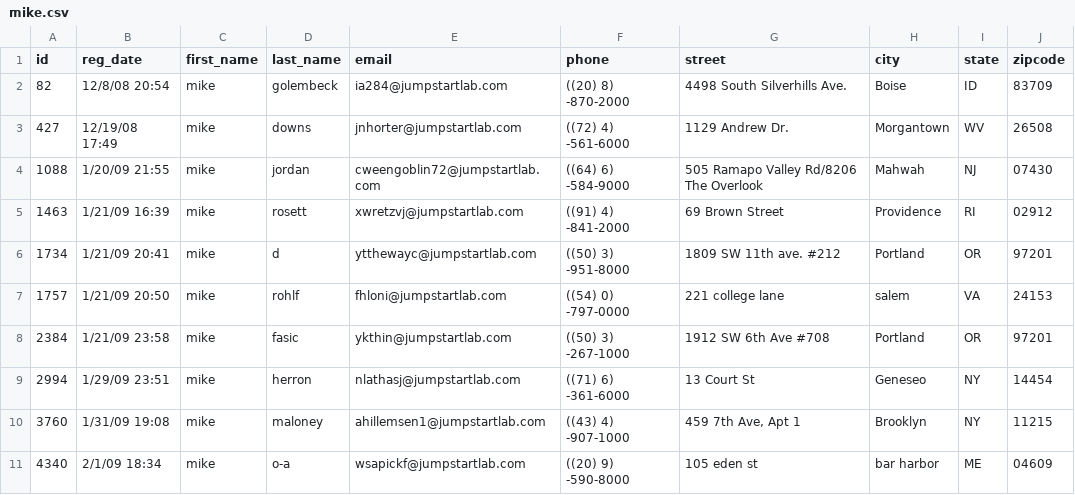
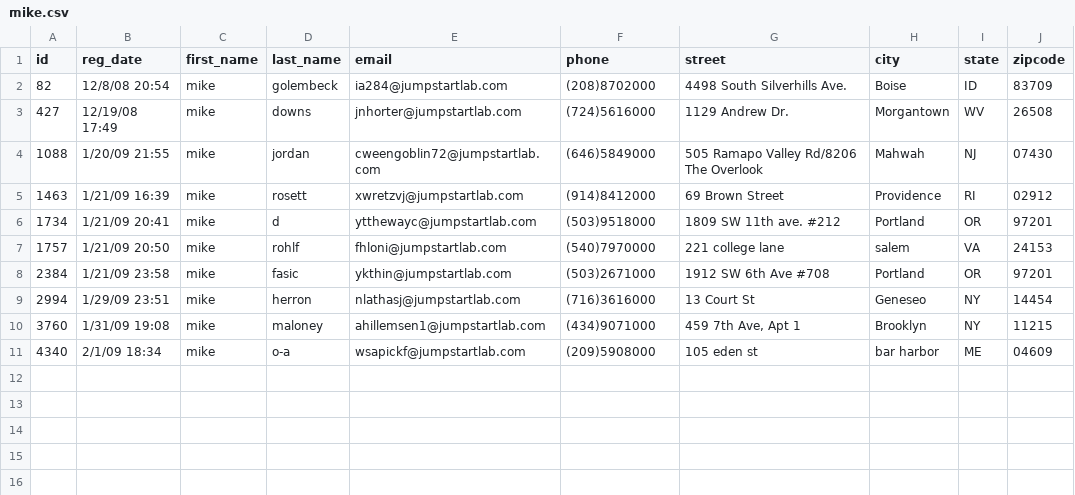
Before and after one commit to mikeyduece/event_reporter, a CSV file: csv_output/mike.csv, drawn as a sheet.

```diff
--- a/csv_output/mike.csv
+++ b/csv_output/mike.csv
@@ -1,11 +1,11 @@
 id,reg_date,first_name,last_name,email,phone,street,city,state,zipcode
-82,12/8/08 20:54,mike,golembeck,ia284@jumpstartlab.com,((20) 8) -870-2000,4498 South Silverhills Ave.,Boise,ID,83709
-427,12/19/08 17:49,mike,downs,jnhorter@jumpstartlab.com,((72) 4) -561-6000,1129 Andrew Dr.,Morgantown,WV,26508
-1088,1/20/09 21:55,mike,jordan,cweengoblin72@jumpstartlab.com,((64) 6) -584-9000,505 Ramapo Valley Rd/8206 The Overlook,Mahwah,NJ,07430
-1463,1/21/09 16:39,mike,rosett,xwretzvj@jumpstartlab.com,((91) 4) -841-2000,69 Brown Street,Providence,RI,02912
-1734,1/21/09 20:41,mike,d,ytthewayc@jumpstartlab.com,((50) 3) -951-8000,1809 SW 11th ave. #212,Portland,OR,97201
-1757,1/21/09 20:50,mike,rohlf,fhloni@jumpstartlab.com,((54) 0) -797-0000,221 college lane,salem,VA,24153
-2384,1/21/09 23:58,mike,fasic,ykthin@jumpstartlab.com,((50) 3) -267-1000,1912 SW 6th Ave #708,Portland,OR,97201
-2994,1/29/09 23:51,mike,herron,nlathasj@jumpstartlab.com,((71) 6) -361-6000,13 Court St,Geneseo,NY,14454
-3760,1/31/09 19:08,mike,maloney,ahillemsen1@jumpstartlab.com,((43) 4) -907-1000,"459 7th Ave, Apt 1",Brooklyn,NY,11215
-4340,2/1/09 18:34,mike,o-a,wsapickf@jumpstartlab.com,((20) 9) -590-8000,105 eden st,bar harbor,ME,04609
+82,12/8/08 20:54,mike,golembeck,ia284@jumpstartlab.com,(208)8702000,4498 South Silverhills Ave.,Boise,ID,83709
+427,12/19/08 17:49,mike,downs,jnhorter@jumpstartlab.com,(724)5616000,1129 Andrew Dr.,Morgantown,WV,26508
+1088,1/20/09 21:55,mike,jordan,cweengoblin72@jumpstartlab.com,(646)5849000,505 Ramapo Valley Rd/8206 The Overlook,Mahwah,NJ,07430
+1463,1/21/09 16:39,mike,rosett,xwretzvj@jumpstartlab.com,(914)8412000,69 Brown Street,Providence,RI,02912
+1734,1/21/09 20:41,mike,d,ytthewayc@jumpstartlab.com,(503)9518000,1809 SW 11th ave. #212,Portland,OR,97201
+1757,1/21/09 20:50,mike,rohlf,fhloni@jumpstartlab.com,(540)7970000,221 college lane,salem,VA,24153
+2384,1/21/09 23:58,mike,fasic,ykthin@jumpstartlab.com,(503)2671000,1912 SW 6th Ave #708,Portland,OR,97201
+2994,1/29/09 23:51,mike,herron,nlathasj@jumpstartlab.com,(716)3616000,13 Court St,Geneseo,NY,14454
+3760,1/31/09 19:08,mike,maloney,ahillemsen1@jumpstartlab.com,(434)9071000,"459 7th Ave, Apt 1",Brooklyn,NY,11215
+4340,2/1/09 18:34,mike,o-a,wsapickf@jumpstartlab.com,(209)5908000,105 eden st,bar harbor,ME,04609
```
Also changed, not shown: 10 other files.
